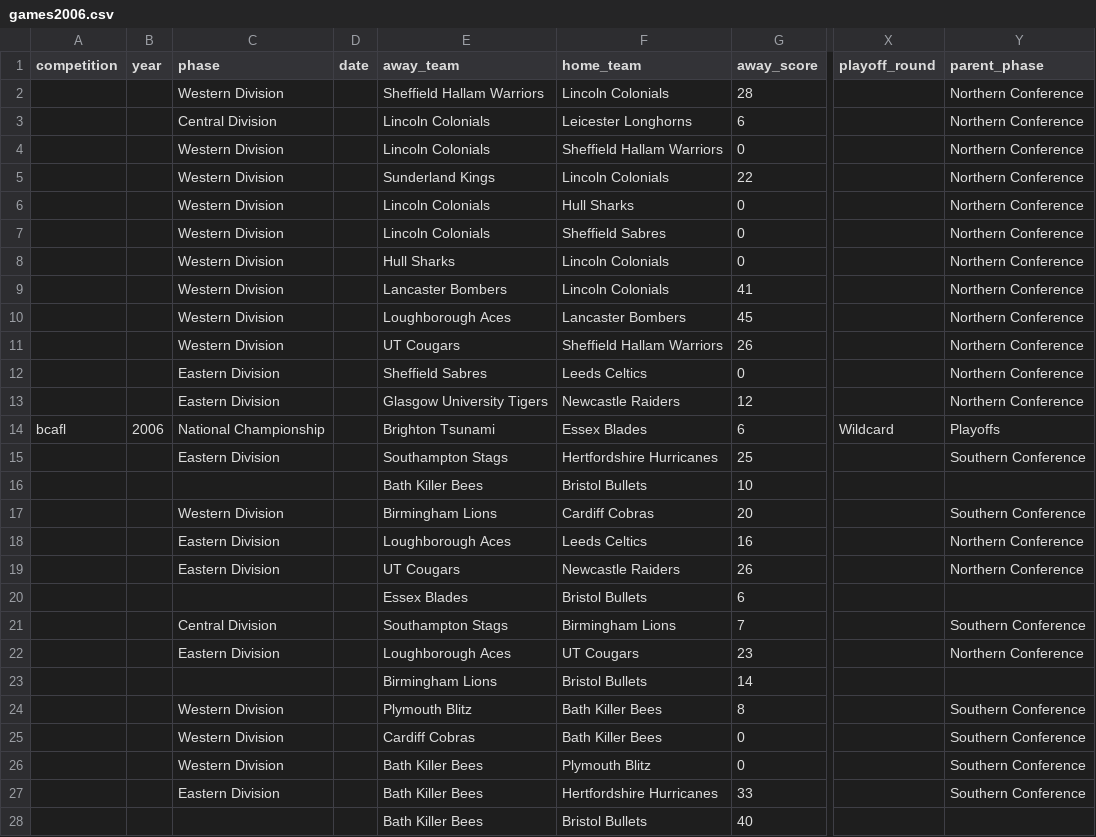
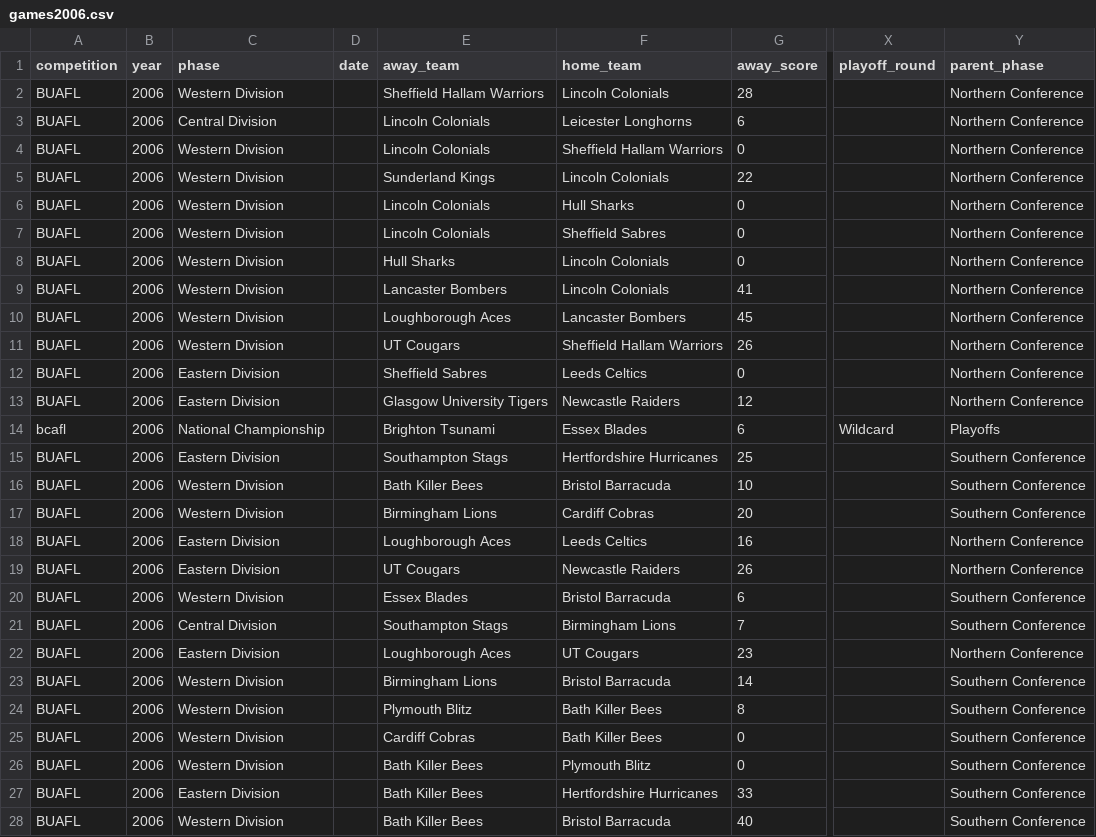
Before and after one commit to brynprice/uk-american-football, a CSV file: data/BUAFL/games2006.csv, drawn as a sheet; only a part is shown, gaps mark what is left out; the diff covers the shown part only; the diff names each change by its address in the sheet, - before the commit and + after, or states it on an @@ line.

Commit message:
fix(buafl): resolve sense-check critical issues across 2005-2011 seasons

```diff
--- a/data/BUAFL/games2006.csv
+++ b/data/BUAFL/games2006.csv
-A2:A13 (competition): (empty)
+A2:A13 (competition): BUAFL
-B2:B13 (year): (empty)
+B2:B13 (year): 2006
-A15:A28 (competition): (empty)
+A15:A28 (competition): BUAFL
-B15:B28 (year): (empty)
+B15:B28 (year): 2006
-C16 (phase): (empty)
+C16 (phase): Western Division
-F16 (home_team): Bristol Bullets
+F16 (home_team): Bristol Barracuda
-Y16 (parent_phase): (empty)
+Y16 (parent_phase): Southern Conference
-C20 (phase): (empty)
+C20 (phase): Western Division
-F20 (home_team): Bristol Bullets
+F20 (home_team): Bristol Barracuda
-Y20 (parent_phase): (empty)
+Y20 (parent_phase): Southern Conference
-C23 (phase): (empty)
+C23 (phase): Western Division
-F23 (home_team): Bristol Bullets
+F23 (home_team): Bristol Barracuda
-Y23 (parent_phase): (empty)
+Y23 (parent_phase): Southern Conference
-C28 (phase): (empty)
+C28 (phase): Western Division
-F28 (home_team): Bristol Bullets
+F28 (home_team): Bristol Barracuda
-Y28 (parent_phase): (empty)
+Y28 (parent_phase): Southern Conference
```
Also changed, not shown: 16 edited cells elsewhere in this file, data/BUAFL/games2005.csv, data/BUAFL/games2008.csv, 8 other files.
